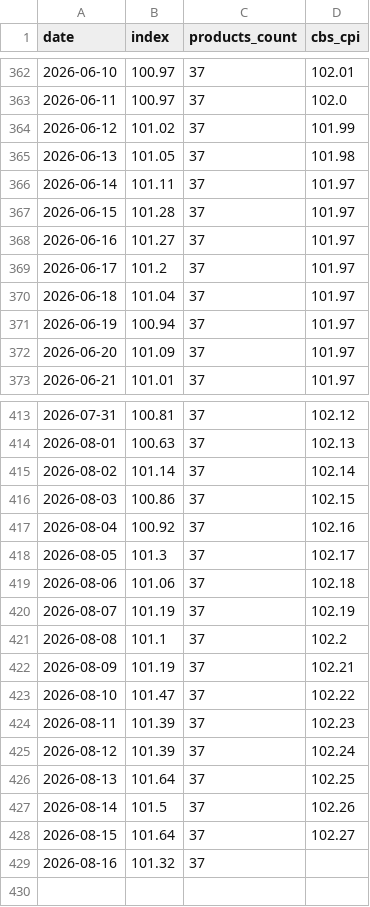
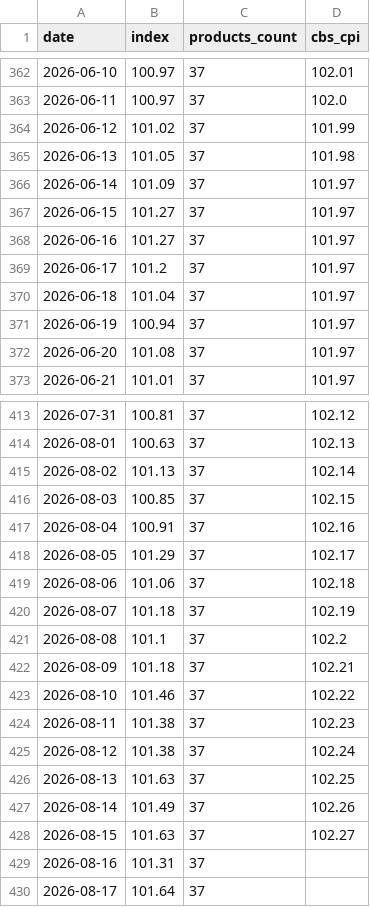
Before and after one commit to samueldratwa-TG/tsarchan-web, a CSV file: public/data/index.csv, drawn as a sheet; only a part is shown, gaps mark what is left out; the diff covers the shown part only.

```diff
--- a/public/data/index.csv
+++ b/public/data/index.csv
@@ -365,4 +365,4 @@
 2026-06-13,101.05,37,101.98
-2026-06-14,101.11,37,101.97
-2026-06-15,101.28,37,101.97
+2026-06-14,101.09,37,101.97
+2026-06-15,101.27,37,101.97
 2026-06-16,101.27,37,101.97
@@ -371,3 +371,3 @@
 2026-06-19,100.94,37,101.97
-2026-06-20,101.09,37,101.97
+2026-06-20,101.08,37,101.97
 2026-06-21,101.01,37,101.97
@@ -414,16 +414,17 @@
 2026-08-01,100.63,37,102.13
-2026-08-02,101.14,37,102.14
-2026-08-03,100.86,37,102.15
-2026-08-04,100.92,37,102.16
-2026-08-05,101.3,37,102.17
+2026-08-02,101.13,37,102.14
+2026-08-03,100.85,37,102.15
+2026-08-04,100.91,37,102.16
+2026-08-05,101.29,37,102.17
 2026-08-06,101.06,37,102.18
-2026-08-07,101.19,37,102.19
+2026-08-07,101.18,37,102.19
 2026-08-08,101.1,37,102.2
-2026-08-09,101.19,37,102.21
-2026-08-10,101.47,37,102.22
-2026-08-11,101.39,37,102.23
-2026-08-12,101.39,37,102.24
-2026-08-13,101.64,37,102.25
-2026-08-14,101.5,37,102.26
-2026-08-15,101.64,37,102.27
-2026-08-16,101.32,37,
+2026-08-09,101.18,37,102.21
+2026-08-10,101.46,37,102.22
+2026-08-11,101.38,37,102.23
+2026-08-12,101.38,37,102.24
+2026-08-13,101.63,37,102.25
+2026-08-14,101.49,37,102.26
+2026-08-15,101.63,37,102.27
+2026-08-16,101.31,37,
+2026-08-17,101.64,37,
```
Also changed, not shown: 8 edited cells elsewhere in this file, public/data/daily_prices.csv, 12 other files.
